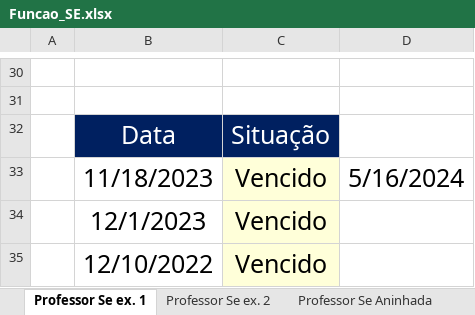
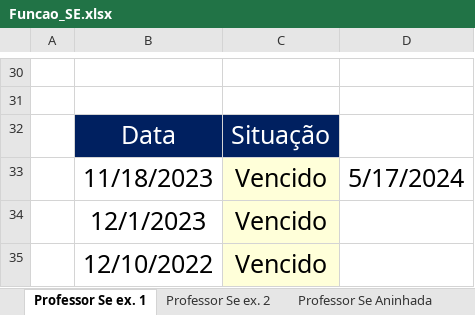
Before and after one commit to Rodr1goCN/EXCEL-POWER-BI, an Excel workbook: Excel/Funcao_SE.xlsx, sheet Professor Se ex. 1, drawn as a sheet; only a part is shown, gaps mark what is left out; values as stored, in another font and other column widths than the file's, no borders; the diff names each change by its address in the sheet, - before the commit and + after, or states it on an @@ line.

```diff
--- a/Excel/Funcao_SE.xlsx (sheet Professor Se ex. 1)
+++ b/Excel/Funcao_SE.xlsx (sheet Professor Se ex. 1)
-D33: 5/16/2024
+D33: 5/17/2024
```
Also changed, not shown: sheet Aluno Se com Ou, sheet Curiosidades, formulas that keep their value.
